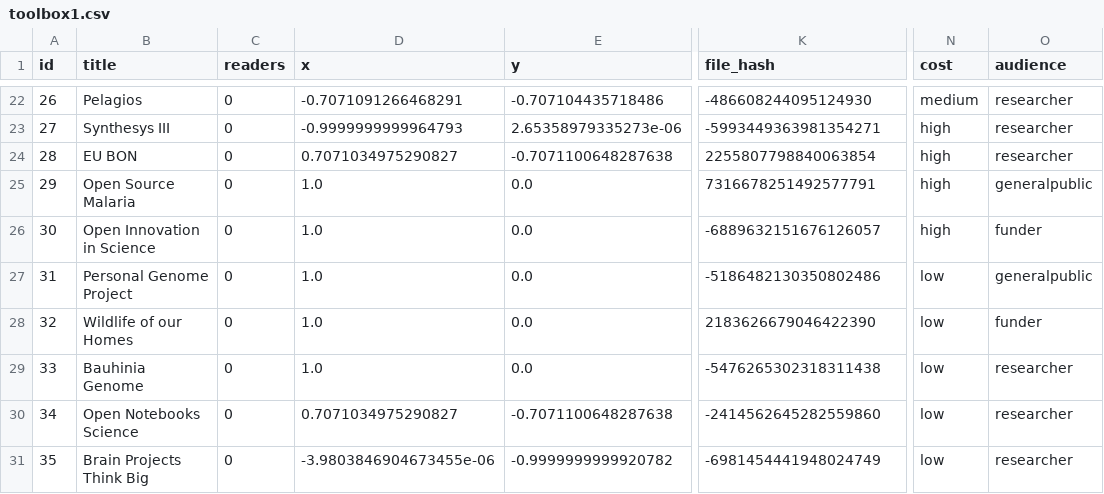
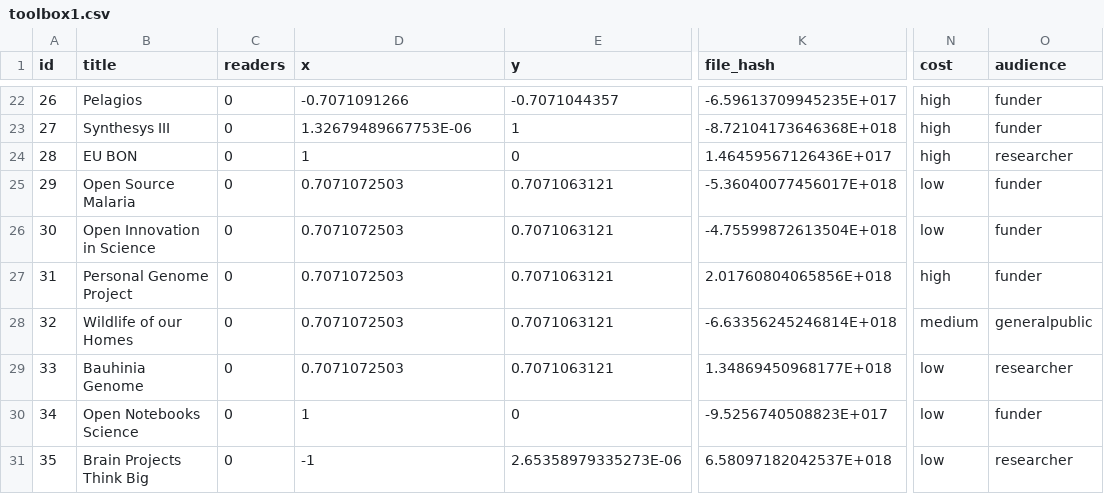
Before and after one commit to tarrow/Headstart, a CSV file: examples/openup_toolbox/data/toolbox1.csv, drawn as a sheet; only a part is shown, gaps mark what is left out; the diff covers the shown part only; the diff names each change by its address in the sheet, - before the commit and + after, or states it on an @@ line.

```diff
--- a/examples/openup_toolbox/data/toolbox1.csv
+++ b/examples/openup_toolbox/data/toolbox1.csv
-D22 (x): -0.7071091266468291
+D22 (x): -0.7071091266
-E22 (y): -0.707104435718486
+E22 (y): -0.7071044357
-K22 (file_hash): -486608244095124930
+K22 (file_hash): -6.59613709945235E+017
-N22 (cost): medium
+N22 (cost): high
-O22:O23 (audience): researcher
+O22:O23 (audience): funder
-D23 (x): -0.9999999999964793
+D23 (x): 1.32679489667753E-06
-E23 (y): 2.65358979335273e-06
+E23 (y): 1
-K23 (file_hash): -5993449363981354271
+K23 (file_hash): -8.72104173646368E+018
-D24 (x): 0.7071034975290827
+D24 (x): 1
-E24 (y): -0.7071100648287638
+E24 (y): 0
-K24 (file_hash): 2255807798840063854
+K24 (file_hash): 1.46459567126436E+017
-D25:D29 (x): 1.0
+D25:D29 (x): 0.7071072503
-E25:E29 (y): 0.0
+E25:E29 (y): 0.7071063121
-K25 (file_hash): 7316678251492577791
+K25 (file_hash): -5.36040077456017E+018
-N25:N26 (cost): high
+N25:N26 (cost): low
-O25 (audience): generalpublic
+O25 (audience): funder
-K26 (file_hash): -6889632151676126057
+K26 (file_hash): -4.75599872613504E+018
-K27 (file_hash): -5186482130350802486
+K27 (file_hash): 2.01760804065856E+018
-N27 (cost): low
+N27 (cost): high
-O27 (audience): generalpublic
+O27 (audience): funder
-K28 (file_hash): 2183626679046422390
+K28 (file_hash): -6.63356245246814E+018
-N28 (cost): low
+N28 (cost): medium
-O28 (audience): funder
+O28 (audience): generalpublic
-K29 (file_hash): -5476265302318311438
+K29 (file_hash): 1.34869450968177E+018
-D30 (x): 0.7071034975290827
+D30 (x): 1
-E30 (y): -0.7071100648287638
+E30 (y): 0
-K30 (file_hash): -2414562645282559860
+K30 (file_hash): -9.5256740508823E+017
-O30 (audience): researcher
+O30 (audience): funder
-D31 (x): -3.9803846904673455e-06
+D31 (x): -1
-E31 (y): -0.9999999999920782
+E31 (y): 2.65358979335273E-06
-K31 (file_hash): -6981454441948024749
+K31 (file_hash): 6.58097182042537E+018
```
Also changed, not shown: 89 edited cells elsewhere in this file, examples/openup_toolbox/data/source.csv, examples/openup_toolbox/data/toolbox2.csv.
